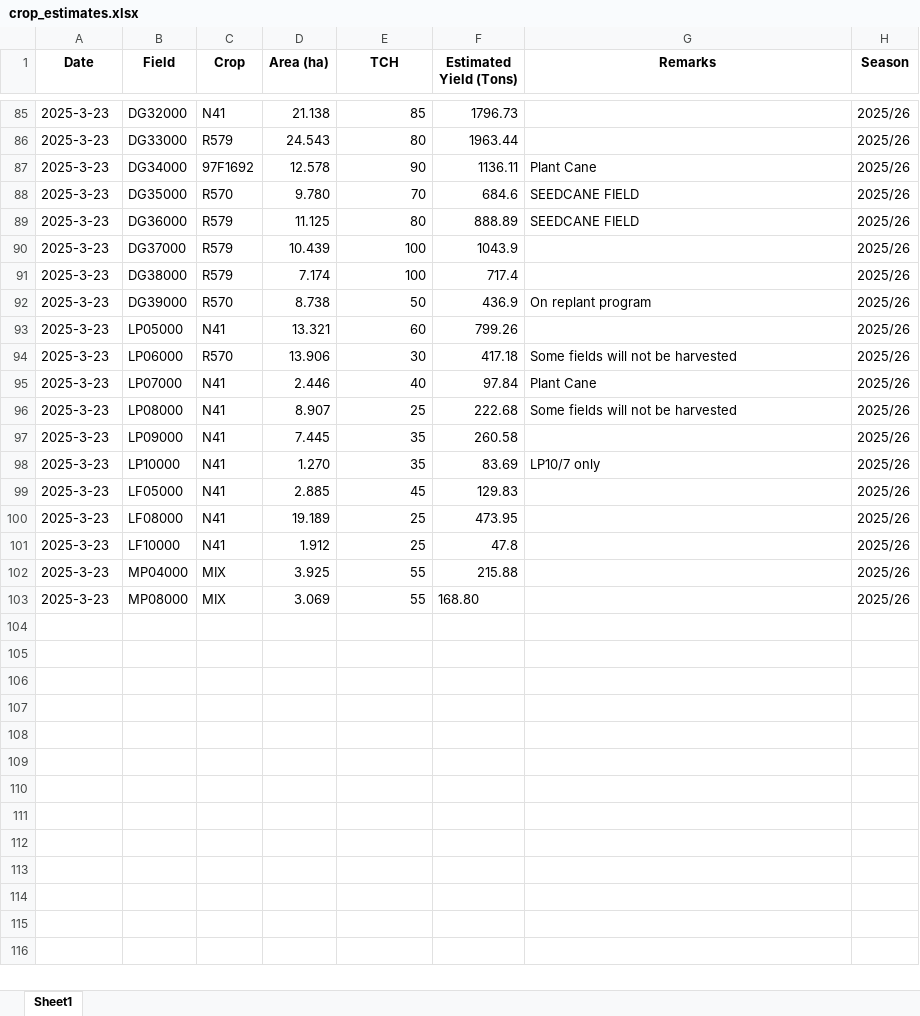
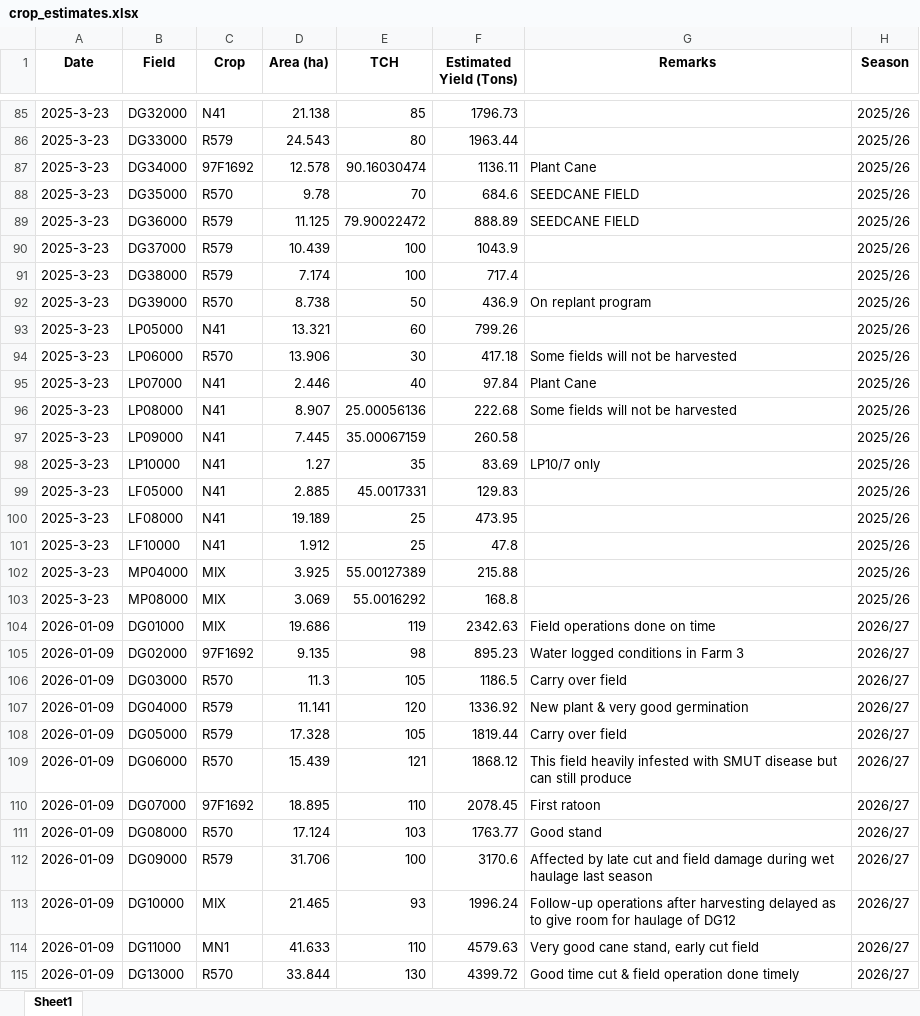
Before and after one commit to psibale/farm-management-system, an Excel workbook: data/crop_estimates.xlsx, sheet Sheet1, drawn as a sheet; only a part is shown, gaps mark what is left out; values as stored, in another font and other column widths than the file's, no borders; the diff covers the shown part only; the diff names each change by its address in the sheet, - before the commit and + after, or states it on an @@ line.

```diff
--- a/data/crop_estimates.xlsx (sheet Sheet1)
+++ b/data/crop_estimates.xlsx (sheet Sheet1)
-E87 (TCH): 90
+E87 (TCH): 90.16030474
-D88 (Area (ha)): 9.780
+D88 (Area (ha)): 9.78
-E89 (TCH): 80
+E89 (TCH): 79.90022472
-E96 (TCH): 25
+E96 (TCH): 25.00056136
-E97 (TCH): 35
+E97 (TCH): 35.00067159
-D98 (Area (ha)): 1.270
+D98 (Area (ha)): 1.27
-E99 (TCH): 45
+E99 (TCH): 45.0017331
-E102 (TCH): 55
+E102 (TCH): 55.00127389
-E103 (TCH): 55
+E103 (TCH): 55.0016292
-F103 (Estimated Yield (Tons)): 168.80
+F103 (Estimated Yield (Tons)): 168.8
+row 104: 2026-01-09 | DG01000 | MIX | 19.686 | 119 | 2342.63 | Field operations done on time | 2026/27
+row 105: 2026-01-09 | DG02000 | 97F1692 | 9.135 | 98 | 895.23 | Water logged conditions in Farm 3 | 2026/27
+row 106: 2026-01-09 | DG03000 | R570 | 11.3 | 105 | 1186.5 | Carry over field | 2026/27
+row 107: 2026-01-09 | DG04000 | R579 | 11.141 | 120 | 1336.92 | New plant & very good germination | 2026/27
+row 108: 2026-01-09 | DG05000 | R579 | 17.328 | 105 | 1819.44 | Carry over field | 2026/27
+row 109: 2026-01-09 | DG06000 | R570 | 15.439 | 121 | 1868.12 | This field heavily infested with SMUT disease but can still produce | 2026/27
+row 110: 2026-01-09 | DG07000 | 97F1692 | 18.895 | 110 | 2078.45 | First ratoon | 2026/27
+row 111: 2026-01-09 | DG08000 | R570 | 17.124 | 103 | 1763.77 | Good stand | 2026/27
+row 112: 2026-01-09 | DG09000 | R579 | 31.706 | 100 | 3170.6 | Affected by late cut and field damage during wet haulage last season | 2026/27
+row 113: 2026-01-09 | DG10000 | MIX | 21.465 | 93 | 1996.24 | Follow-up operations after harvesting delayed as to give room for haulage of DG12 | 2026/27
+row 114: 2026-01-09 | DG11000 | MN1 | 41.633 | 110 | 4579.63 | Very good cane stand, early cut field | 2026/27
+row 115: 2026-01-09 | DG13000 | R570 | 33.844 | 130 | 4399.72 | Good time cut & field operation done timely | 2026/27
```
Also changed, not shown: 37 edited cells elsewhere in this sheet, data/season_data.xlsx, 5 other files.
